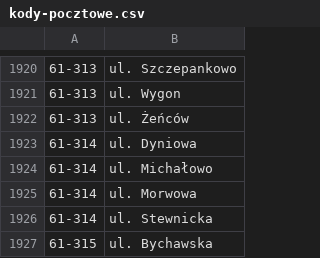
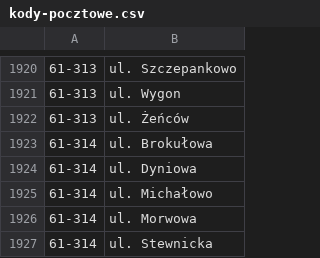
Before and after one commit to macbre/pyrabot, a CSV file: sources/kody-pocztowe.csv, drawn as a sheet; only a part is shown, gaps mark what is left out; the shorter side is filled out with more unchanged rows.

```diff
--- a/sources/kody-pocztowe.csv
+++ b/sources/kody-pocztowe.csv
@@ -1922,2 +1922,3 @@
 61-313	ul. Żeńców
+61-314	ul. Brokułowa
 61-314	ul. Dyniowa
```
Also changed, not shown: 1 other file.
